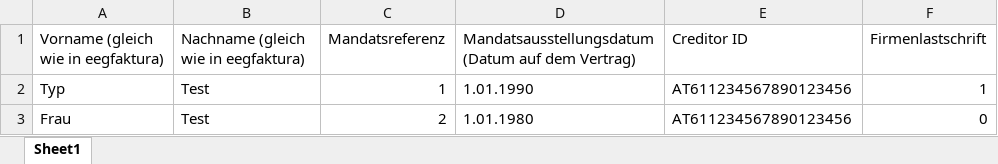
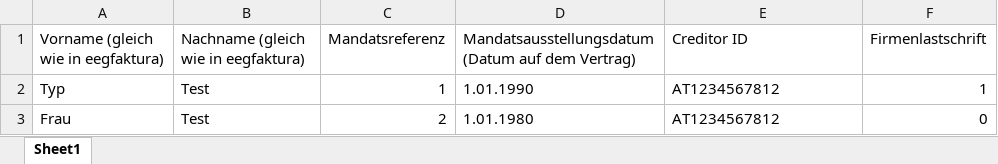
Before and after one commit to lstark-uibk/Faktura_Raiffeisen_Infinity, an Excel workbook: mandate.xlsx, sheet Sheet1, drawn as a sheet; values as stored, in another font and other column widths than the file's, no borders; the diff names each change by its address in the sheet, - before the commit and + after, or states it on an @@ line.

```diff
--- a/mandate.xlsx (sheet Sheet1)
+++ b/mandate.xlsx (sheet Sheet1)
-E2:E3 (Creditor ID): AT611234567890123456
+E2:E3 (Creditor ID): AT1234567812
```
Also changed, not shown: CC000000_abrechnung_final.xlsx, 2 other files.
